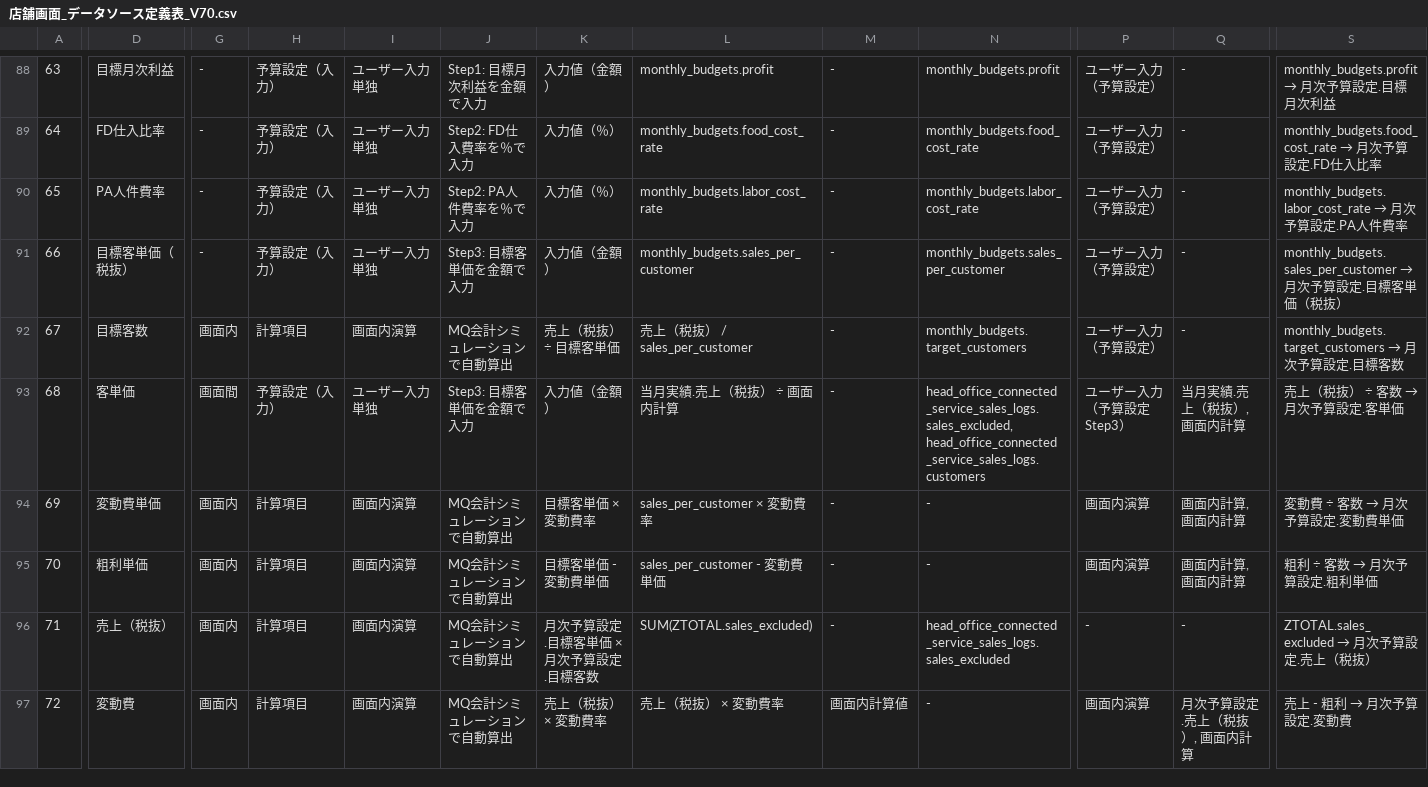
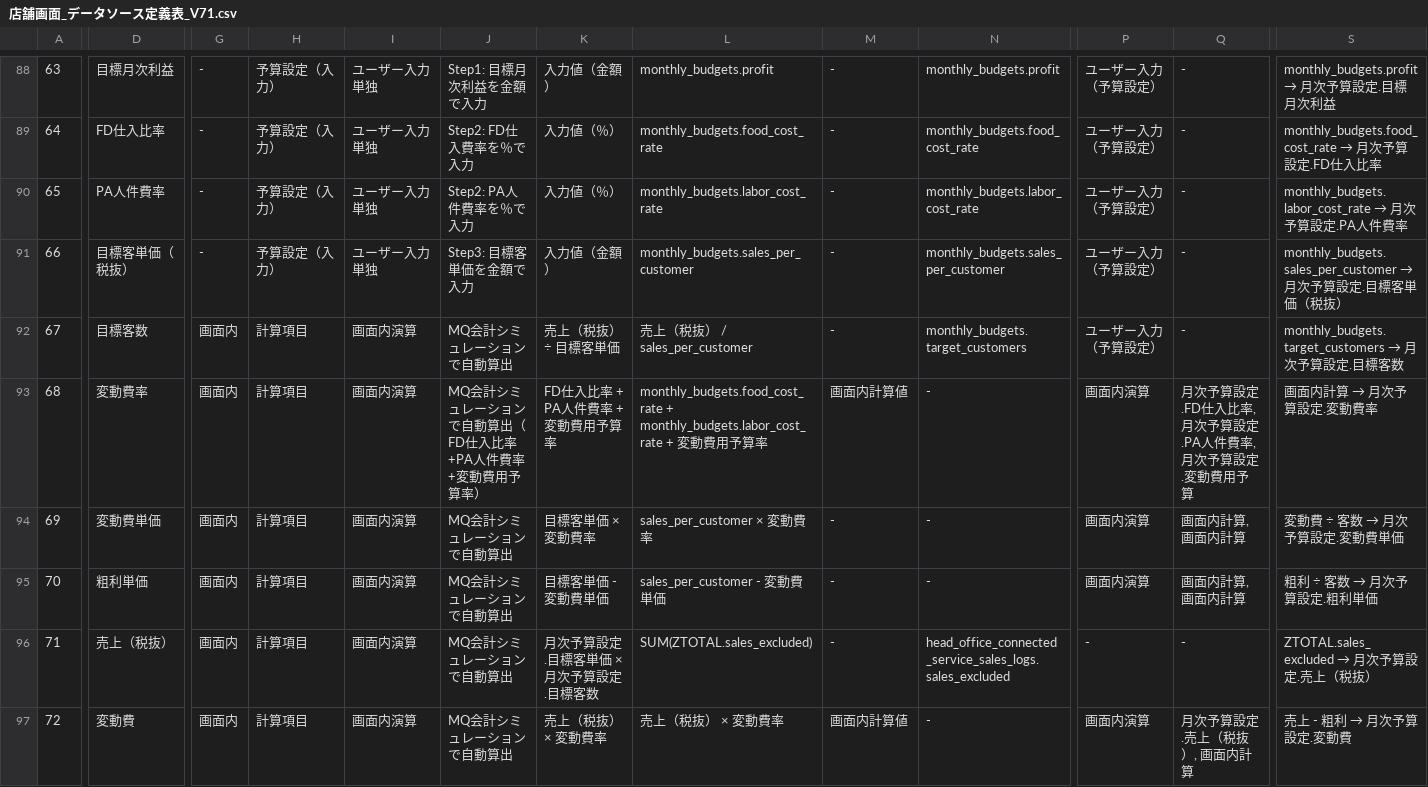
Before and after one commit to suguru789987/sugurutsutsui, a CSV file: データソース調査AND_UIカスタマイズ/店舗画面_データソース定義表_V71.csv (was データソース調査AND_UIカスタマイズ/店舗画面_データソース定義表_V70.csv), drawn as a sheet; only a part is shown, gaps mark what is left out; the diff covers the shown part only; the diff names each change by its address in the sheet, - before the commit and + after, or states it on an @@ line.

```diff
--- a/データソース調査AND_UIカスタマイズ/店舗画面_データソース定義表_V70.csv
+++ b/データソース調査AND_UIカスタマイズ/店舗画面_データソース定義表_V71.csv
@@ column A renumbered between rows 1 and 99 @@
-D93: 客単価
+D93: 変動費率
-G93: 画面間
+G93: 画面内
-H93: 予算設定（入力）
+H93: 計算項目
-I93: ユーザー入力単独
+I93: 画面内演算
-J93: Step3: 目標客単価を金額で入力
+J93: MQ会計シミュレーションで自動算出（FD仕入比率+PA人件費率+変動費用予算率）
-K93: 入力値（金額）
+K93: FD仕入比率 + PA人件費率 + 変動費用予算率
-L93: 当月実績.売上（税抜） ÷ 画面内計算
+L93: monthly_budgets.food_cost_rate + monthly_budgets.labor_cost_rate + 変動費用予算率
-M93: -
+M93: 画面内計算値
-N93: head_office_connected_service_sales_logs.sales_excluded, head_office_connected_service_sales_logs.customers
+N93: -
-P93: ユーザー入力（予算設定Step3）
+P93: 画面内演算
-Q93: 当月実績.売上（税抜）, 画面内計算
+Q93: 月次予算設定.FD仕入比率, 月次予算設定.PA人件費率, 月次予算設定.変動費用予算
@@ S93: 売上（税抜） ÷ 客数 → 月次予算設定.客単価 → 画面内計算 → 月次予算設定.変動費率 @@
```
Also changed, not shown: 2 added rows and 25 edited cells elsewhere in this file, 7 other files.
